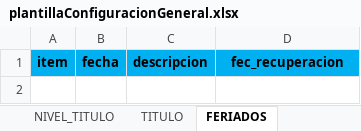
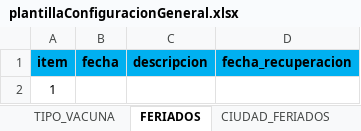
Before and after one commit to CP-Avances/FullTime4.0, an Excel workbook: servidor/plantillasRegistro/plantillaConfiguracionGeneral.xlsx, sheet FERIADOS, drawn as a sheet; values as stored, in another font and other column widths than the file's, no borders; the diff names each change by its address in the sheet, - before the commit and + after, or states it on an @@ line.

```diff
--- a/servidor/plantillasRegistro/plantillaConfiguracionGeneral.xlsx (sheet FERIADOS)
+++ b/servidor/plantillasRegistro/plantillaConfiguracionGeneral.xlsx (sheet FERIADOS)
+sheet tab: TIPO_VACUNA
+sheet tab: CIUDAD_FERIADOS
-D1: fec_recuperacion
+D1: fecha_recuperacion
+row 2: 1
```
Also changed, not shown: sheet TIPO_CARGO, sheet SUCURSALES, sheet DEPARTAMENTOS, other sheet tabs, 45 other files.
